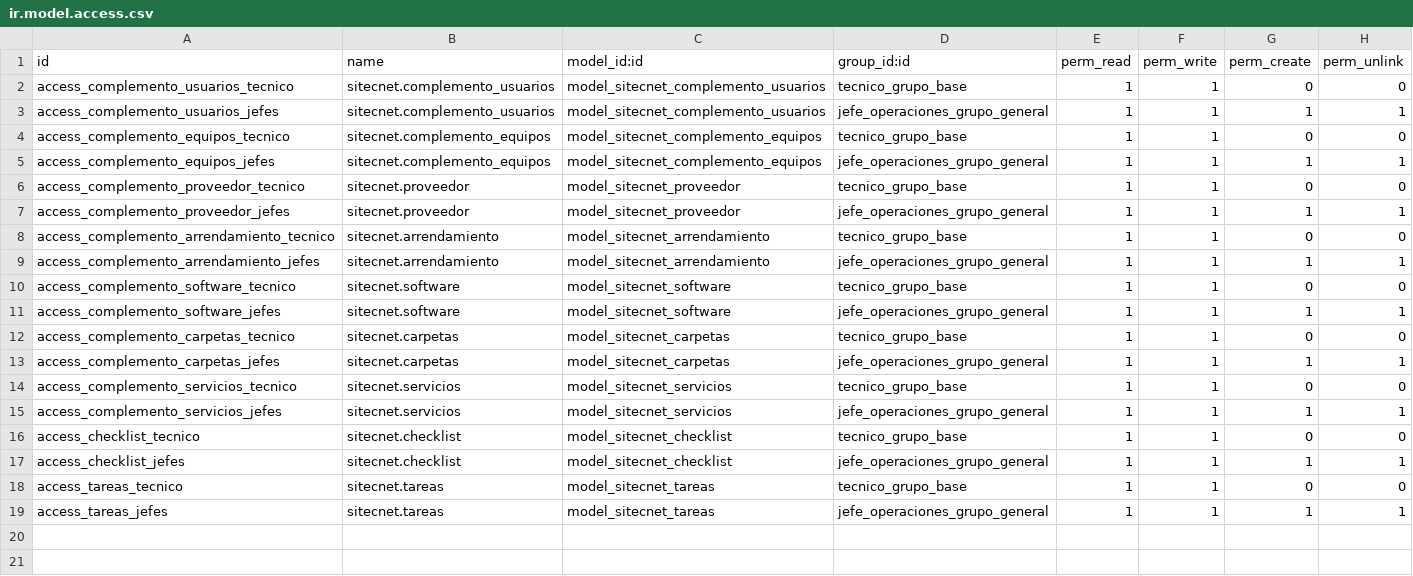
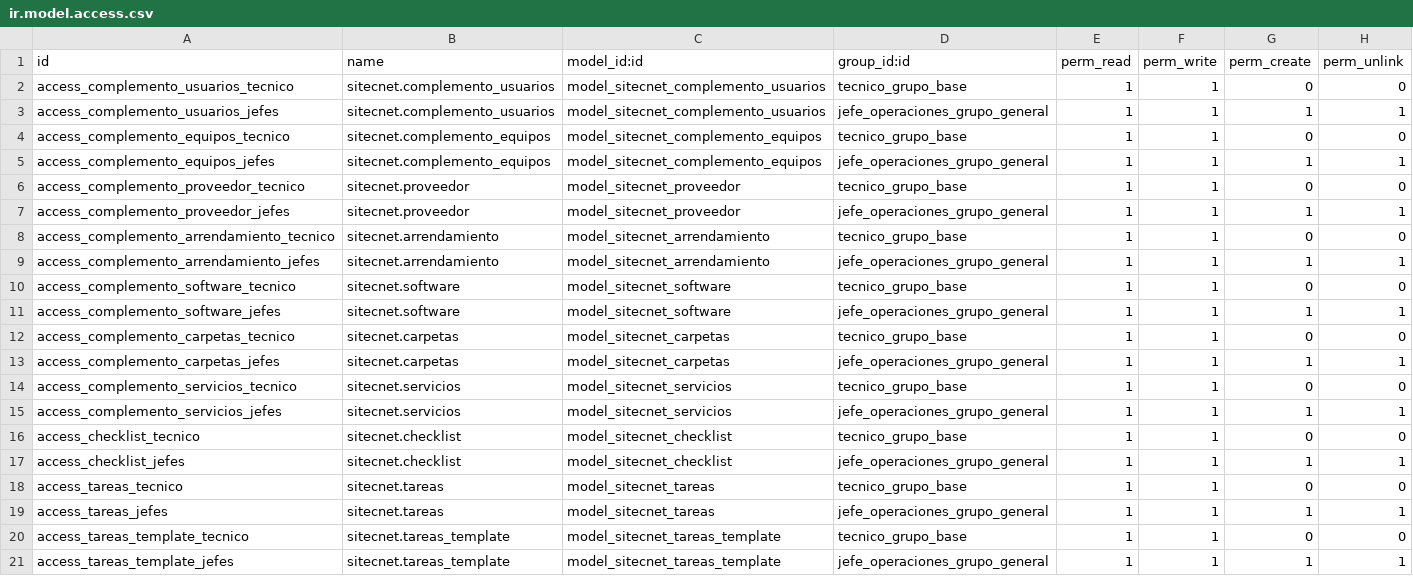
Before and after one commit to Squall-The-Crow/sitecnet, a CSV file: security/ir.model.access.csv, drawn as a sheet; the diff names each change by its address in the sheet, - before the commit and + after, or states it on an @@ line.

Commit message:
modified:   models/checklist.py 	modified:   security/ir.model.access.csv 	modified:   views/checklist.xml

```diff
--- a/security/ir.model.access.csv
+++ b/security/ir.model.access.csv
+row 20: access_tareas_template_tecnico | sitecnet.tareas_template | model_sitecnet_tareas_template | tecnico_grupo_base | 1 | 1 | 0 | 0
+row 21: access_tareas_template_jefes | sitecnet.tareas_template | model_sitecnet_tareas_template | jefe_operaciones_grupo_general | 1 | 1 | 1 | 1
```
Also changed, not shown: 2 other files.
